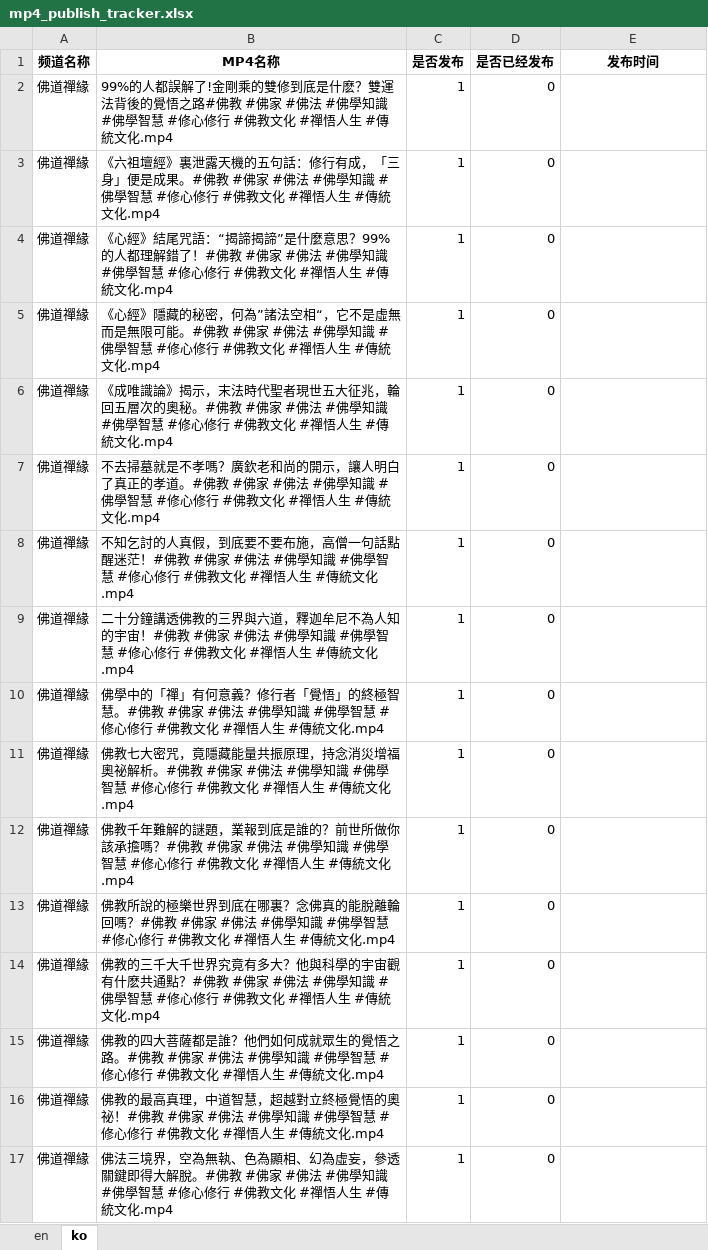
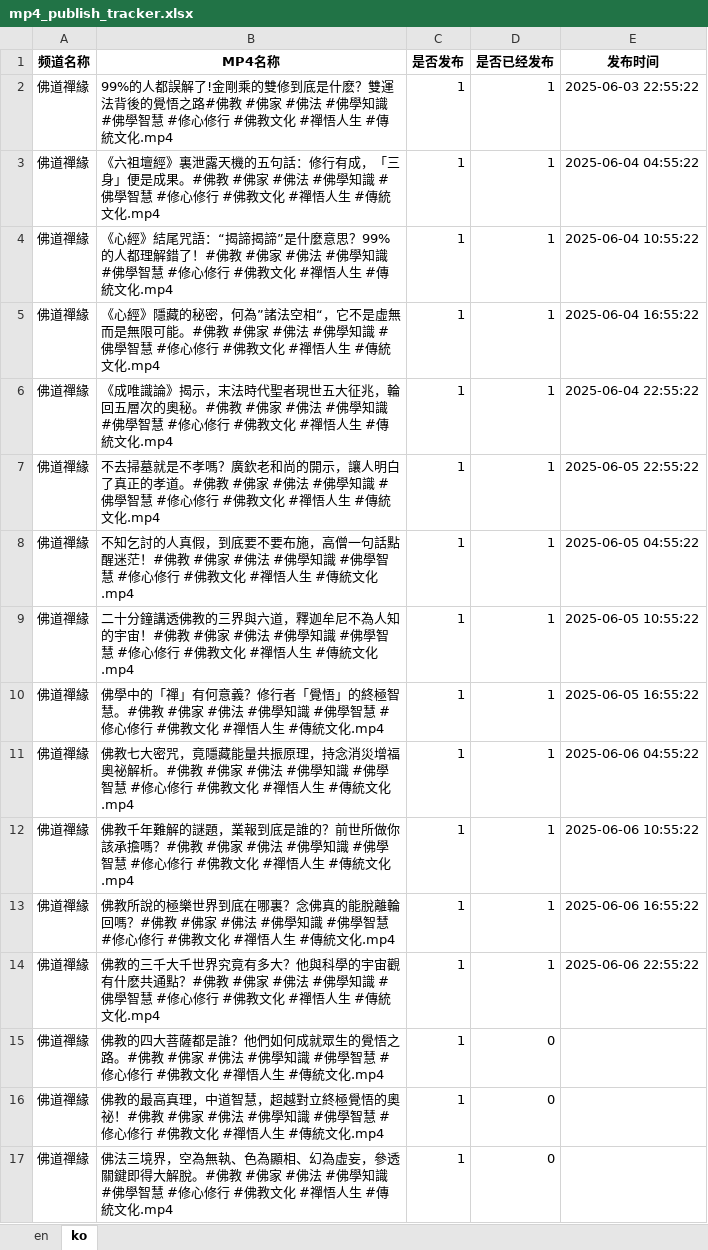
Before and after one commit to ld909/short_whisper, an Excel workbook: buda/mp4_publish_tracker.xlsx, sheet ko, drawn as a sheet; only a part is shown; values as stored, in another font and other column widths than the file's, no borders; the diff names each change by its address in the sheet, - before the commit and + after, or states it on an @@ line.

```diff
--- a/buda/mp4_publish_tracker.xlsx (sheet ko)
+++ b/buda/mp4_publish_tracker.xlsx (sheet ko)
-D2:D14 (是否已经发布): 0
+D2:D14 (是否已经发布): 1
-E2 (发布时间): (empty)
+E2 (发布时间): 2025-06-03 22:55:22
-E3 (发布时间): (empty)
+E3 (发布时间): 2025-06-04 04:55:22
-E4 (发布时间): (empty)
+E4 (发布时间): 2025-06-04 10:55:22
-E5 (发布时间): (empty)
+E5 (发布时间): 2025-06-04 16:55:22
-E6 (发布时间): (empty)
+E6 (发布时间): 2025-06-04 22:55:22
-E7 (发布时间): (empty)
+E7 (发布时间): 2025-06-05 22:55:22
-E8 (发布时间): (empty)
+E8 (发布时间): 2025-06-05 04:55:22
-E9 (发布时间): (empty)
+E9 (发布时间): 2025-06-05 10:55:22
-E10 (发布时间): (empty)
+E10 (发布时间): 2025-06-05 16:55:22
-E11 (发布时间): (empty)
+E11 (发布时间): 2025-06-06 04:55:22
-E12 (发布时间): (empty)
+E12 (发布时间): 2025-06-06 10:55:22
-E13 (发布时间): (empty)
+E13 (发布时间): 2025-06-06 16:55:22
-E14 (发布时间): (empty)
+E14 (发布时间): 2025-06-06 22:55:22
```
Also changed, not shown: sheet en, 4 other files.
